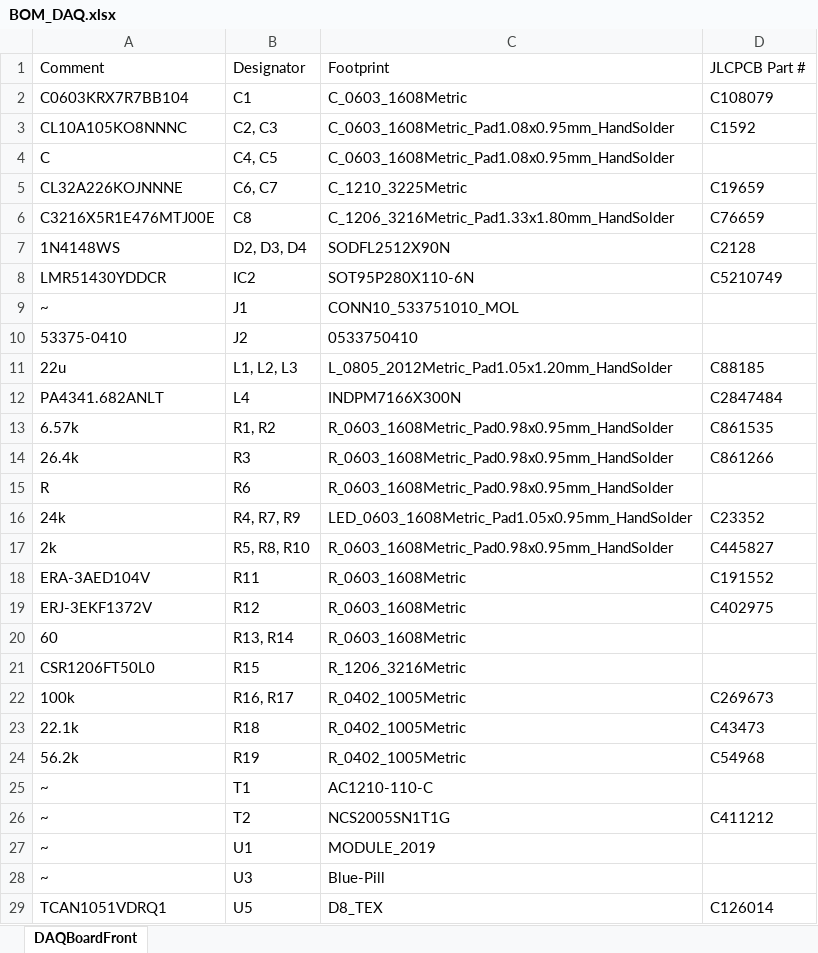
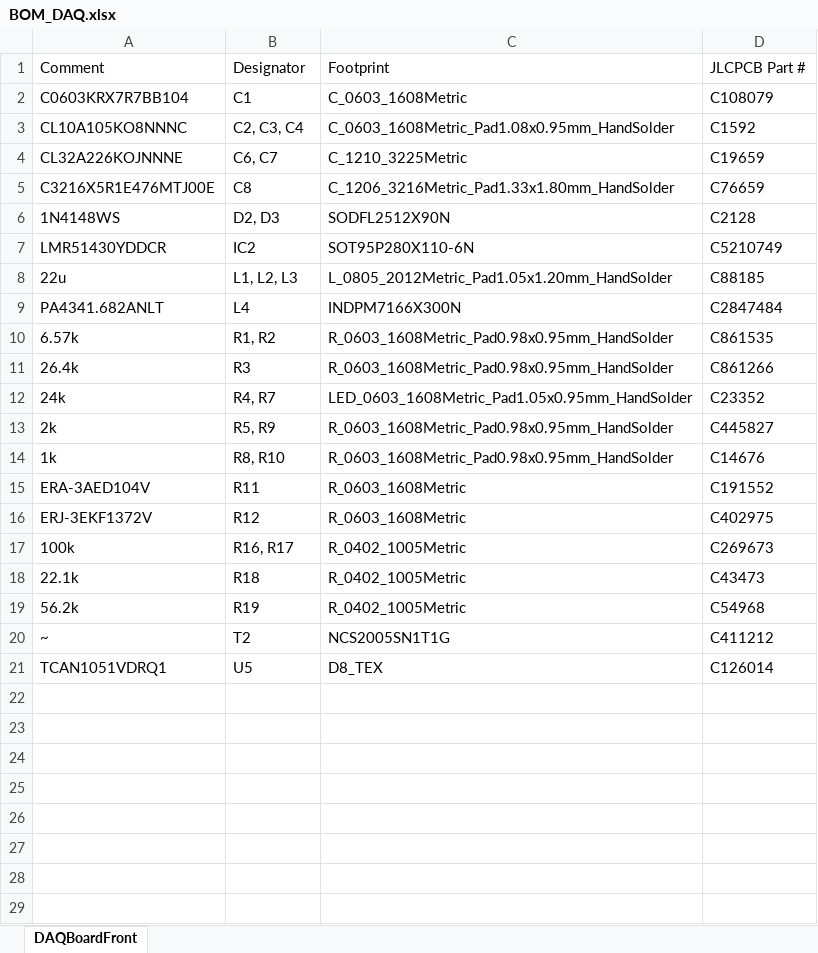
Before and after one commit to GhastKarp/CFR-2027, an Excel workbook: PCB/DAQBoardFront/JLCPCB Docs/BOM_DAQ.xlsx, sheet DAQBoardFront, drawn as a sheet; values as stored, in another font and other column widths than the file's, no borders; removed rows and columns are numbered as before the commit, all else as after; the diff names each change by its address in the sheet, - before the commit and + after, or states it on an @@ line.

```diff
--- a/PCB/DAQBoardFront/JLCPCB Docs/BOM_DAQ.xlsx (sheet DAQBoardFront)
+++ b/PCB/DAQBoardFront/JLCPCB Docs/BOM_DAQ.xlsx (sheet DAQBoardFront)
-B3: C2, C3
+B3: C2, C3, C4
-row 4: C | C4, C5 | C_0603_1608Metric_Pad1.08x0.95mm_HandSolder
-B6: D2, D3, D4
+B6: D2, D3
-row 9: ~ | J1 | CONN10_533751010_MOL
-row 10: 53375-0410 | J2 | 0533750410
-row 15: R | R6 | R_0603_1608Metric_Pad0.98x0.95mm_HandSolder
-B12: R4, R7, R9
+B12: R4, R7
-B13: R5, R8, R10
+B13: R5, R9
+row 14: 1k | R8, R10 | R_0603_1608Metric_Pad0.98x0.95mm_HandSolder | C14676
-row 20: 60 | R13, R14 | R_0603_1608Metric
-row 21: CSR1206FT50L0 | R15 | R_1206_3216Metric
-row 25: ~ | T1 | AC1210-110-C
-row 27: ~ | U1 | MODULE_2019
-row 28: ~ | U3 | Blue-Pill
```
Also changed, not shown: 43 other files.
